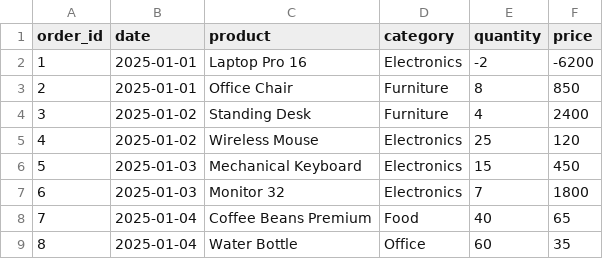
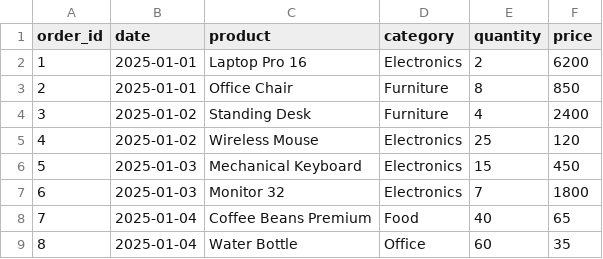
Before and after one commit to mbugajski3/Sales-Analyzer-CLI, a CSV file: sales.csv, drawn as a sheet; only a part is shown.

Commit message:
Validate sales quantity and price values

```diff
--- a/sales.csv
+++ b/sales.csv
@@ -1,3 +1,3 @@
 order_id,date,product,category,quantity,price
-1,2025-01-01,Laptop Pro 16,Electronics,-2,-6200
+1,2025-01-01,Laptop Pro 16,Electronics,2,6200
 2,2025-01-01,Office Chair,Furniture,8,850
```
Also changed, not shown: 2 other files.
